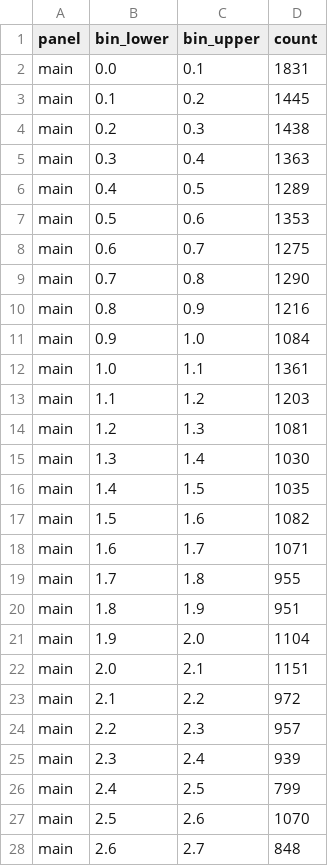
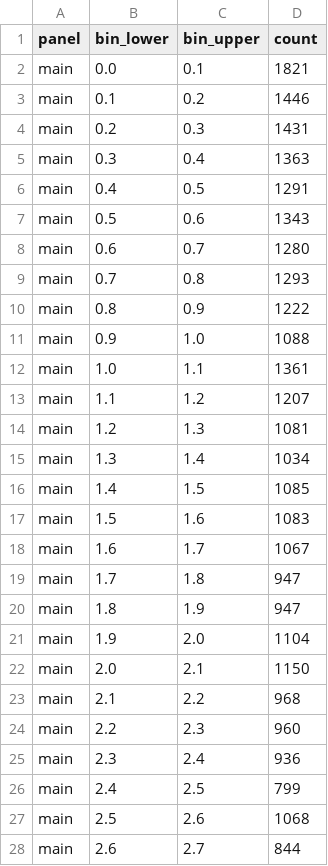
Before and after one commit to tjhavranek/meta-analysis.cz, a CSV file: data/v1/t_distribution.csv, drawn as a sheet; only a part is shown; the diff covers the shown part only.

```diff
--- a/data/v1/t_distribution.csv
+++ b/data/v1/t_distribution.csv
@@ -1,28 +1,28 @@
 panel,bin_lower,bin_upper,count
-main,0.0,0.1,1831
-main,0.1,0.2,1445
-main,0.2,0.3,1438
+main,0.0,0.1,1821
+main,0.1,0.2,1446
+main,0.2,0.3,1431
 main,0.3,0.4,1363
-main,0.4,0.5,1289
-main,0.5,0.6,1353
-main,0.6,0.7,1275
-main,0.7,0.8,1290
-main,0.8,0.9,1216
-main,0.9,1.0,1084
+main,0.4,0.5,1291
+main,0.5,0.6,1343
+main,0.6,0.7,1280
+main,0.7,0.8,1293
+main,0.8,0.9,1222
+main,0.9,1.0,1088
 main,1.0,1.1,1361
-main,1.1,1.2,1203
+main,1.1,1.2,1207
 main,1.2,1.3,1081
-main,1.3,1.4,1030
-main,1.4,1.5,1035
-main,1.5,1.6,1082
-main,1.6,1.7,1071
-main,1.7,1.8,955
-main,1.8,1.9,951
+main,1.3,1.4,1034
+main,1.4,1.5,1085
+main,1.5,1.6,1083
+main,1.6,1.7,1067
+main,1.7,1.8,947
+main,1.8,1.9,947
 main,1.9,2.0,1104
-main,2.0,2.1,1151
-main,2.1,2.2,972
-main,2.2,2.3,957
-main,2.3,2.4,939
+main,2.0,2.1,1150
+main,2.1,2.2,968
+main,2.2,2.3,960
+main,2.3,2.4,936
 main,2.4,2.5,799
-main,2.5,2.6,1070
-main,2.6,2.7,848
+main,2.5,2.6,1068
+main,2.6,2.7,844
```
Also changed, not shown: 28 edited cells elsewhere in this file, 12 other files.
